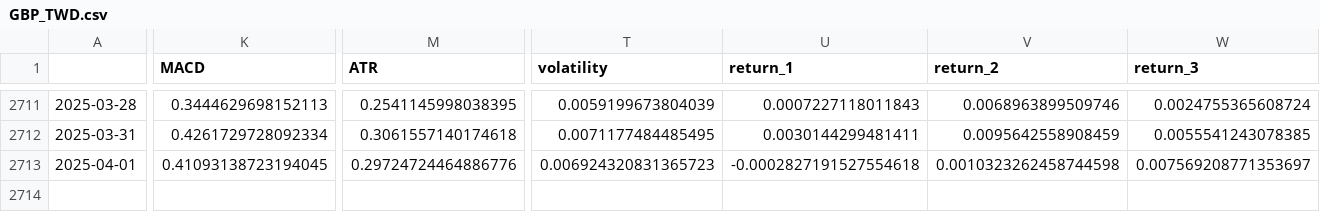
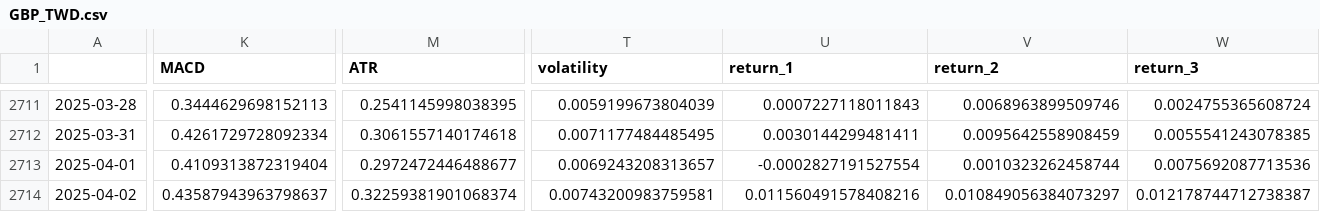
Before and after one commit to htseng2/TradeNotifier, a CSV file: Alpha_Vantage_Data/GBP_TWD.csv, drawn as a sheet; only a part is shown, gaps mark what is left out; rows hold the shown columns only; the diff covers the shown part only; the diff names each change by its address in the sheet, - before the commit and + after, or states it on an @@ line.

```diff
--- a/Alpha_Vantage_Data/GBP_TWD.csv
+++ b/Alpha_Vantage_Data/GBP_TWD.csv
-K2713 (MACD): 0.41093138723194045
+K2713 (MACD): 0.4109313872319404
-M2713 (ATR): 0.29724724464886776
+M2713 (ATR): 0.2972472446488677
-T2713 (volatility): 0.006924320831365723
+T2713 (volatility): 0.0069243208313657
-U2713 (return_1): -0.0002827191527554618
+U2713 (return_1): -0.0002827191527554
-V2713 (return_2): 0.0010323262458744598
+V2713 (return_2): 0.0010323262458744
-W2713 (return_3): 0.007569208771353697
+W2713 (return_3): 0.0075692087713536
+row 2714: 2025-04-02 | 0.43587943963798637 | 0.32259381901068374 | 0.00743200983759581 | 0.011560491578408216 | 0.010849056384073297 | 0.012178744712738387
```
Also changed, not shown: 2 edited cells elsewhere in this file, Alpha_Vantage_Data/AUD_TWD.csv, Alpha_Vantage_Data/EUR_TWD.csv, 4 other files.
